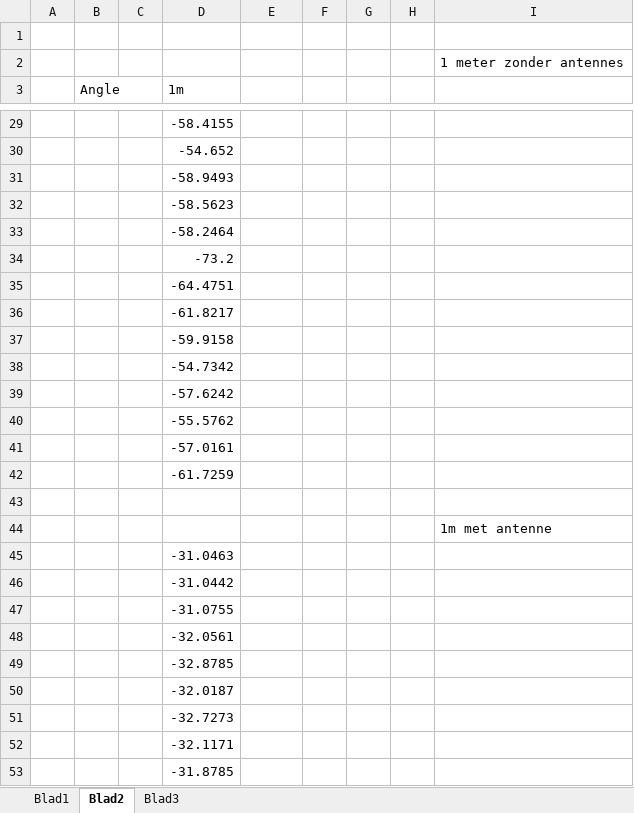
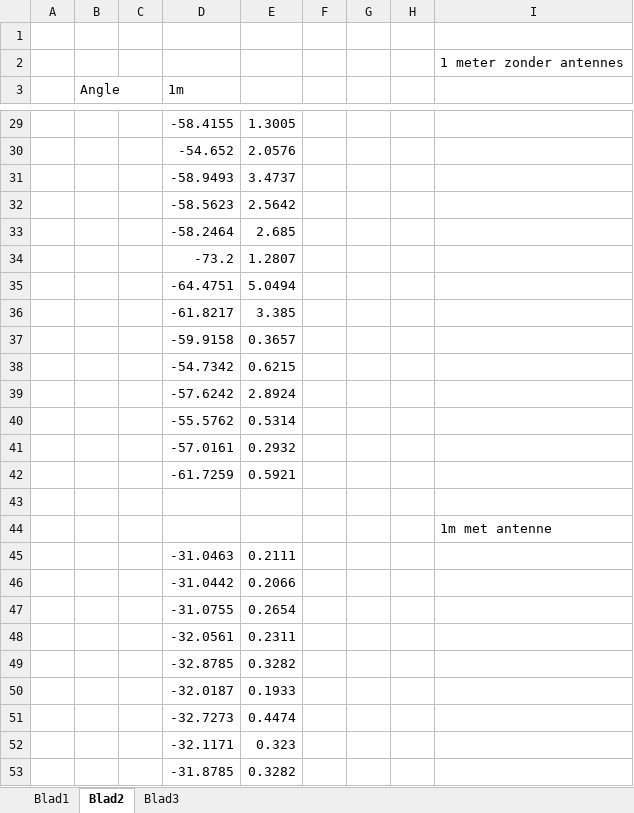
Before and after one commit to michelecorrea3/wsnlocalizationscala, an Excel workbook: Resources/Data/Antenne tijdstippen.xlsx, sheet Blad2, drawn as a sheet; only a part is shown, gaps mark what is left out; values as stored, in another font and other column widths than the file's, no borders; charts and pictures not drawn; the diff covers the shown part only; the diff names each change by its address in the sheet, - before the commit and + after, or states it on an @@ line.

```diff
--- a/Resources/Data/Antenne tijdstippen.xlsx (sheet Blad2)
+++ b/Resources/Data/Antenne tijdstippen.xlsx (sheet Blad2)
-E29: (empty)
+E29: 1.3005
-E30: (empty)
+E30: 2.0576
-E31: (empty)
+E31: 3.4737
-E32: (empty)
+E32: 2.5642
-E33: (empty)
+E33: 2.685
-E34: (empty)
+E34: 1.2807
-E35: (empty)
+E35: 5.0494
-E36: (empty)
+E36: 3.385
-E37: (empty)
+E37: 0.3657
-E38: (empty)
+E38: 0.6215
-E39: (empty)
+E39: 2.8924
-E40: (empty)
+E40: 0.5314
-E41: (empty)
+E41: 0.2932
-E42: (empty)
+E42: 0.5921
-E45: (empty)
+E45: 0.2111
-E46: (empty)
+E46: 0.2066
-E47: (empty)
+E47: 0.2654
-E48: (empty)
+E48: 0.2311
-E49: (empty)
+E49: 0.3282
-E50: (empty)
+E50: 0.1933
-E51: (empty)
+E51: 0.4474
-E52: (empty)
+E52: 0.323
-E53: (empty)
+E53: 0.3282
```
Also changed, not shown: 49 edited cells elsewhere in this sheet, charts or pictures, 6 other files.
